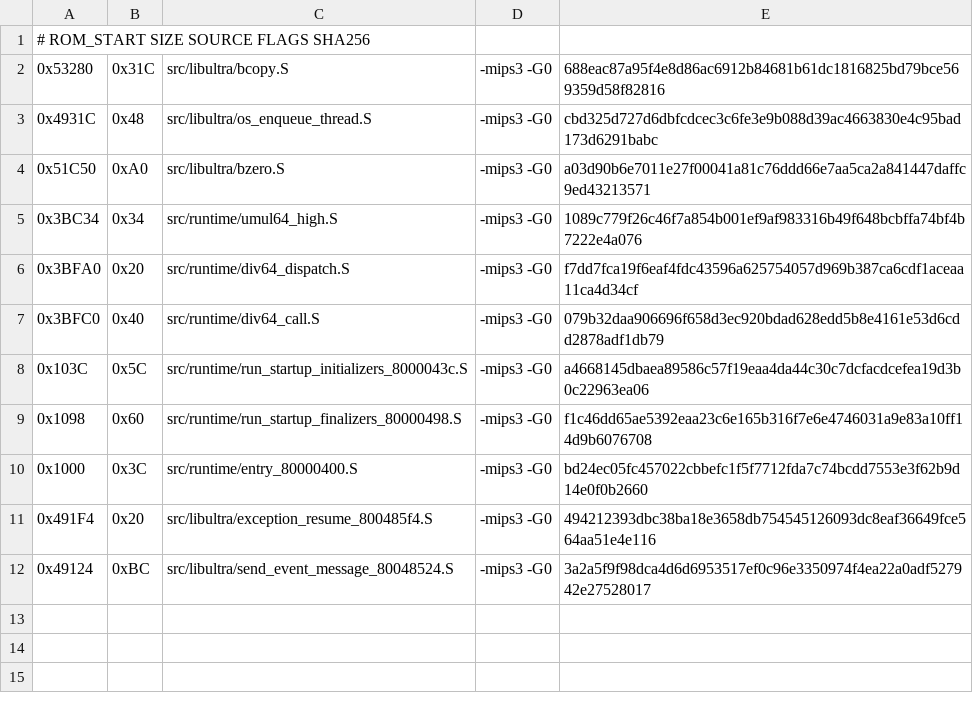
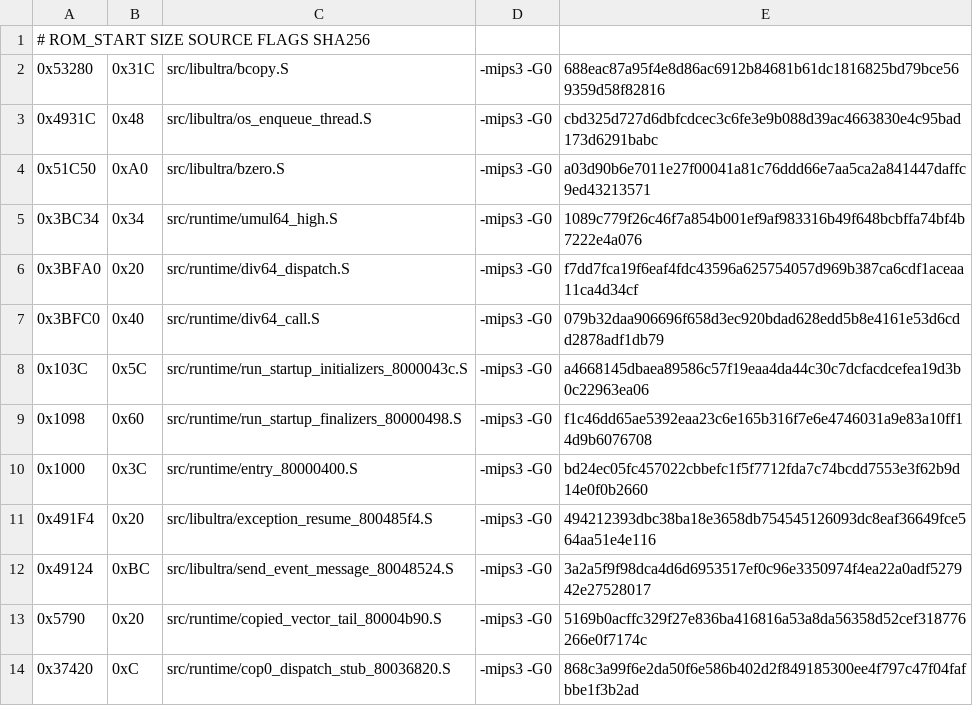
Before and after one commit to TheGh0stShip/Rugrats-Scavenger-Hunt, a TSV file: config/us/matching_asm_units.tsv, drawn as a sheet; the diff names each change by its address in the sheet, - before the commit and + after, or states it on an @@ line.

Commit message:
Match boundary-sensitive runtime stubs

```diff
--- a/config/us/matching_asm_units.tsv
+++ b/config/us/matching_asm_units.tsv
+row 13: 0x5790 | 0x20 | src/runtime/copied_vector_tail_80004b90.S | -mips3 -G0 | 5169b0acffc329f27e836ba416816a53a8da56358d52cef318776266e0f7174c
+row 14: 0x37420 | 0xC | src/runtime/cop0_dispatch_stub_80036820.S | -mips3 -G0 | 868c3a99f6e2da50f6e586b402d2f849185300ee4f797c47f04fafbbe1f3b2ad
```
Also changed, not shown: 6 other files.
